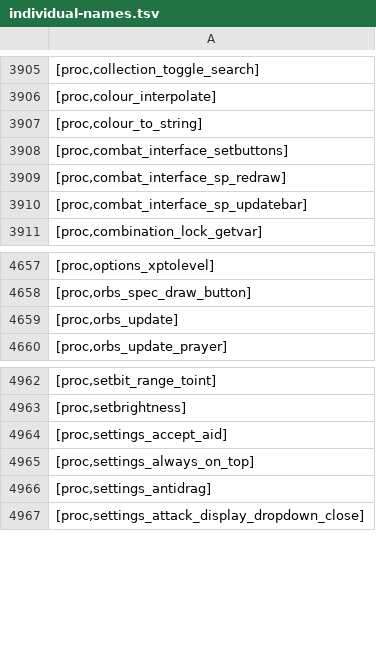
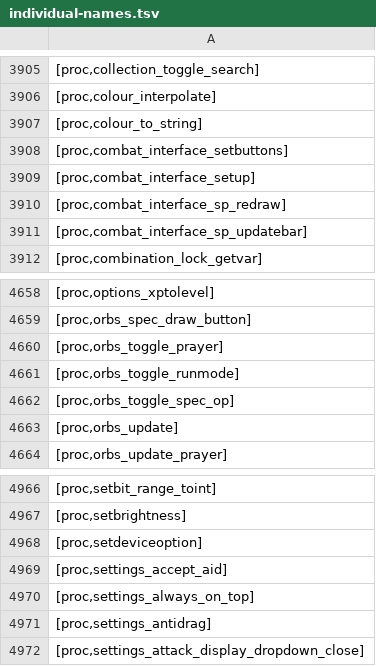
Before and after one commit to Joshua-F/cache-names, a TSV file: individual-names.tsv, drawn as a sheet; only a part is shown, gaps mark what is left out.

```diff
--- a/individual-names.tsv
+++ b/individual-names.tsv
@@ -3908,2 +3908,3 @@
 [proc,combat_interface_setbuttons]
+[proc,combat_interface_setup]
 [proc,combat_interface_sp_redraw]
@@ -4658,2 +4659,5 @@
 [proc,orbs_spec_draw_button]
+[proc,orbs_toggle_prayer]
+[proc,orbs_toggle_runmode]
+[proc,orbs_toggle_spec_op]
 [proc,orbs_update]
@@ -4963,2 +4967,3 @@
 [proc,setbrightness]
+[proc,setdeviceoption]
 [proc,settings_accept_aid]
```
Also changed, not shown: 2 other files.
